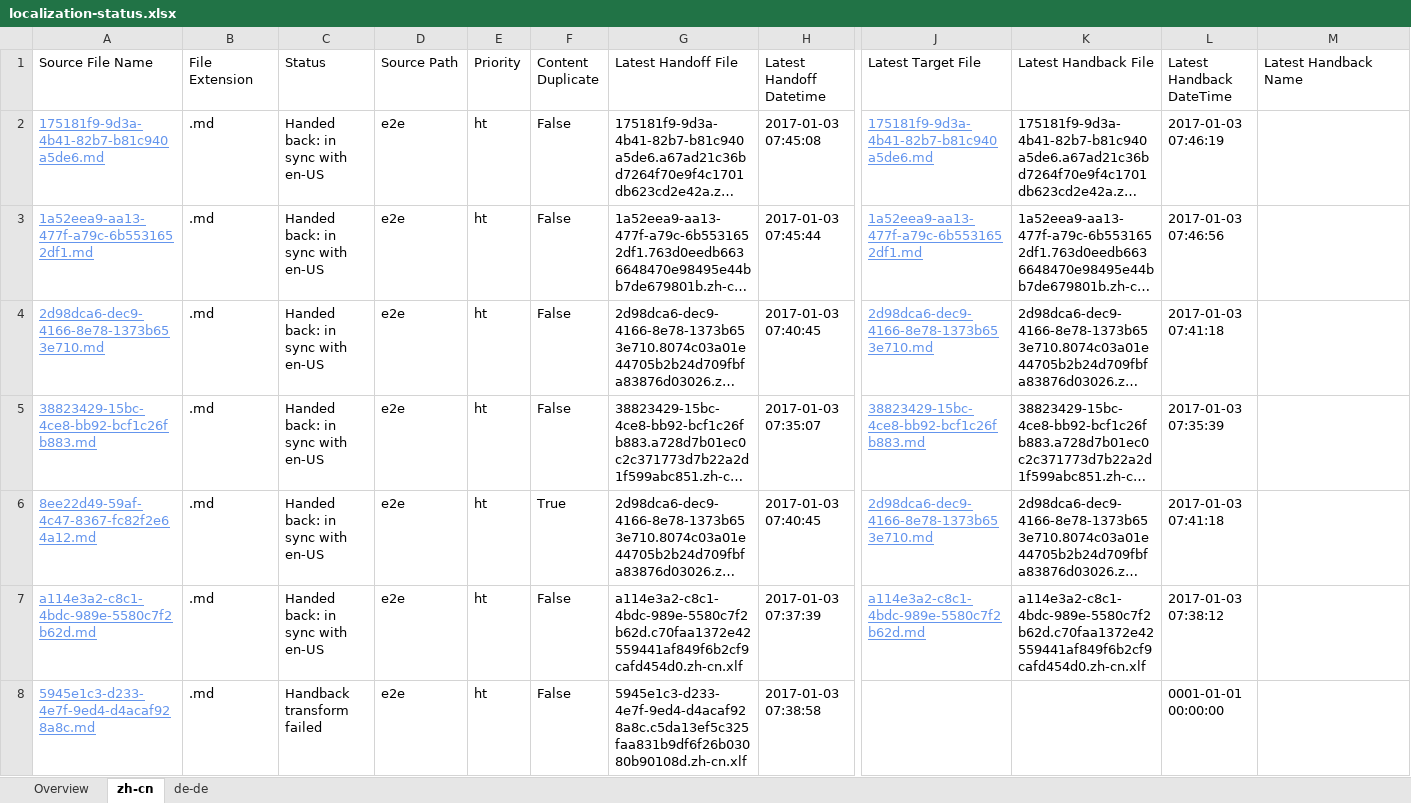
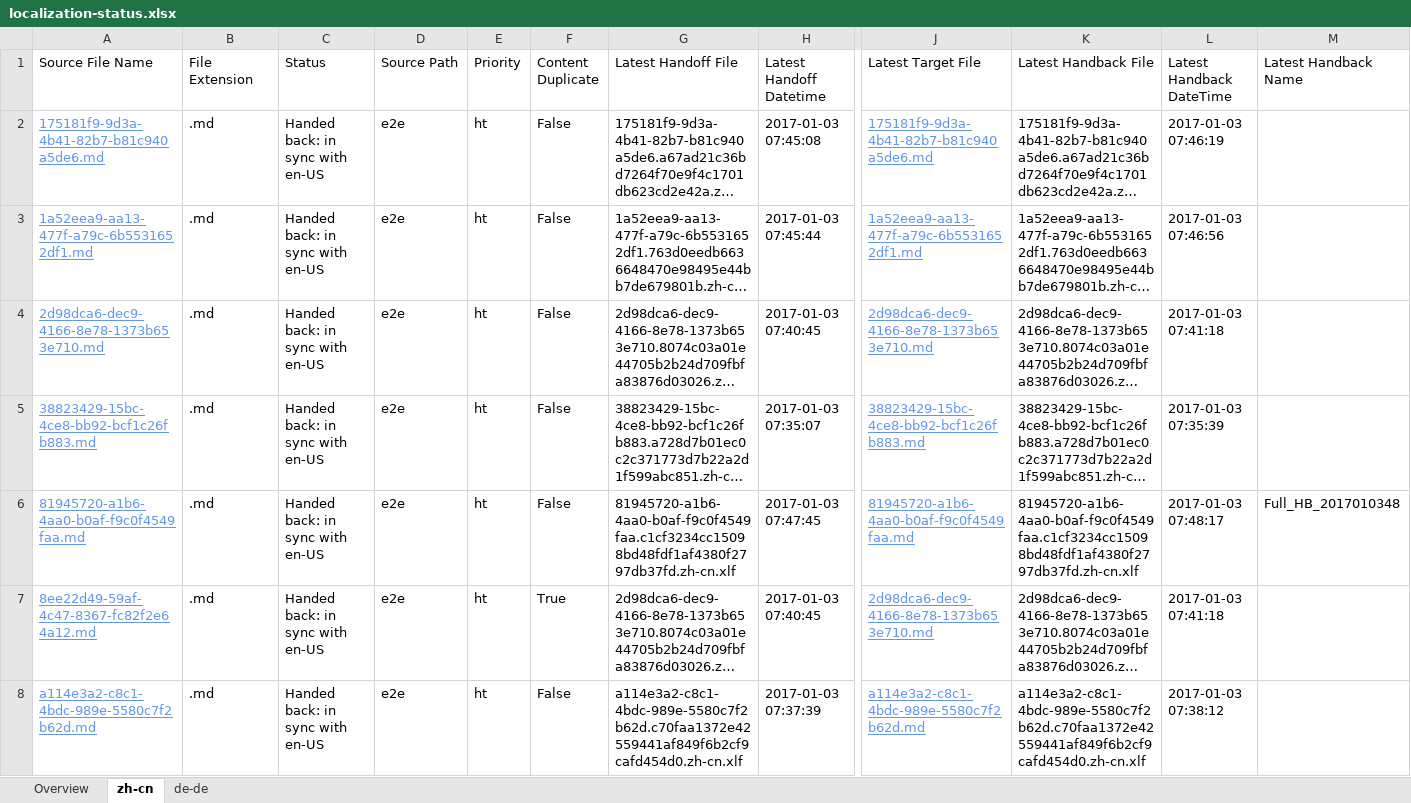
Before and after one commit to OpenLocalizationTestOrg/ol-test1-handback, an Excel workbook: ol-handback/OpenLocalizationTestOrg/ol-test1/ci/localization-status.xlsx, sheet zh-cn, drawn as a sheet; only a part is shown, gaps mark what is left out; the shorter side is filled out with more unchanged rows; long unchanged cells end in …; values as stored, in another font and other column widths than the file's, no borders; table styles not drawn; rows hold the shown columns only; the diff covers the shown part only; the diff names each change by its address in the sheet, - before the commit and + after, or states it on an @@ line.

```diff
--- a/ol-handback/OpenLocalizationTestOrg/ol-test1/ci/localization-status.xlsx (sheet zh-cn)
+++ b/ol-handback/OpenLocalizationTestOrg/ol-test1/ci/localization-status.xlsx (sheet zh-cn)
+row 6: 81945720-a1b6-4aa0-b0af-f9c0f4549faa.md | .md | Handed back: in sync with en-US | e2e | ht | False | 81945720-a1b6-4aa0-b0af-f9c0f4549faa.c1cf3234cc15098bd48fdf1af4380f2797db37fd.zh-cn.xlf | 2017-01-03 07:47:45 | 81945720-a1b6-4aa0-b0af-f9c0f4549faa.md | 81945720-a1b6-4aa0-b0af-f9c0f4549faa.c1cf3234cc15098bd48fdf1af4380f2797db37fd.zh-cn.xlf | 2017-01-03 07:48:17 | Full_HB_2017010348
```
Also changed, not shown: 1 added row and 2 removed rows elsewhere in this sheet, sheet de-de, sheet Overview, 1 other file.
